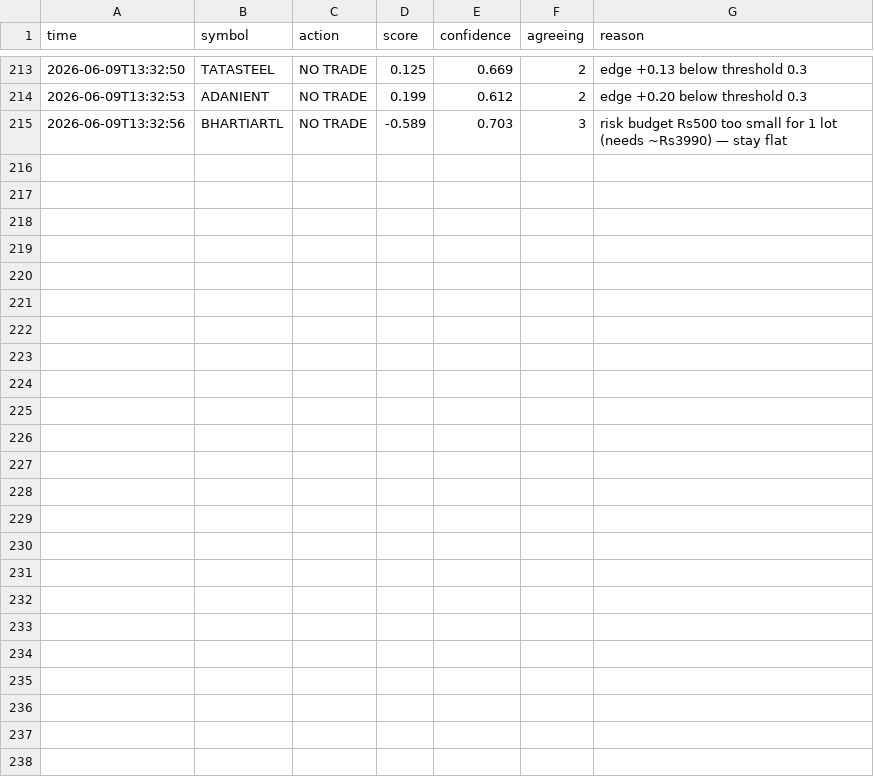
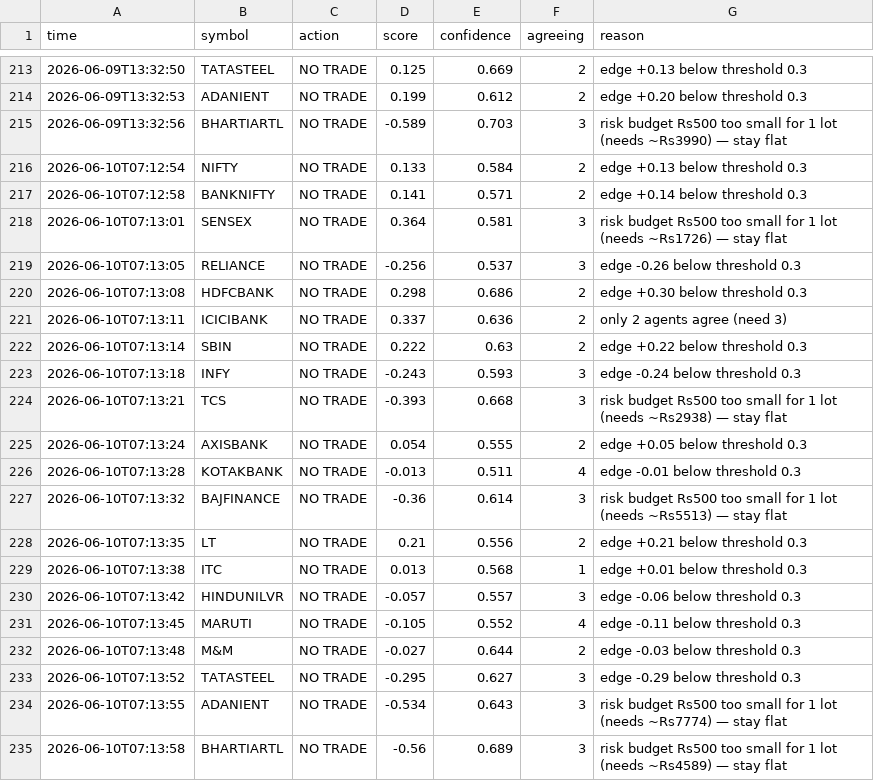
Before and after one commit to saikumar-25/trading-pipeline, a CSV file: signals_log.csv, drawn as a sheet; only a part is shown, gaps mark what is left out; the diff names each change by its address in the sheet, - before the commit and + after, or states it on an @@ line.

```diff
--- a/signals_log.csv
+++ b/signals_log.csv
+row 216: 2026-06-10T07:12:54 | NIFTY | NO TRADE | 0.133 | 0.584 | 2 | edge +0.13 below threshold 0.3
+row 217: 2026-06-10T07:12:58 | BANKNIFTY | NO TRADE | 0.141 | 0.571 | 2 | edge +0.14 below threshold 0.3
+row 218: 2026-06-10T07:13:01 | SENSEX | NO TRADE | 0.364 | 0.581 | 3 | risk budget Rs500 too small for 1 lot (needs ~Rs1726) — stay flat
+row 219: 2026-06-10T07:13:05 | RELIANCE | NO TRADE | -0.256 | 0.537 | 3 | edge -0.26 below threshold 0.3
+row 220: 2026-06-10T07:13:08 | HDFCBANK | NO TRADE | 0.298 | 0.686 | 2 | edge +0.30 below threshold 0.3
+row 221: 2026-06-10T07:13:11 | ICICIBANK | NO TRADE | 0.337 | 0.636 | 2 | only 2 agents agree (need 3)
+row 222: 2026-06-10T07:13:14 | SBIN | NO TRADE | 0.222 | 0.63 | 2 | edge +0.22 below threshold 0.3
+row 223: 2026-06-10T07:13:18 | INFY | NO TRADE | -0.243 | 0.593 | 3 | edge -0.24 below threshold 0.3
+row 224: 2026-06-10T07:13:21 | TCS | NO TRADE | -0.393 | 0.668 | 3 | risk budget Rs500 too small for 1 lot (needs ~Rs2938) — stay flat
+row 225: 2026-06-10T07:13:24 | AXISBANK | NO TRADE | 0.054 | 0.555 | 2 | edge +0.05 below threshold 0.3
+row 226: 2026-06-10T07:13:28 | KOTAKBANK | NO TRADE | -0.013 | 0.511 | 4 | edge -0.01 below threshold 0.3
+row 227: 2026-06-10T07:13:32 | BAJFINANCE | NO TRADE | -0.36 | 0.614 | 3 | risk budget Rs500 too small for 1 lot (needs ~Rs5513) — stay flat
+row 228: 2026-06-10T07:13:35 | LT | NO TRADE | 0.21 | 0.556 | 2 | edge +0.21 below threshold 0.3
+row 229: 2026-06-10T07:13:38 | ITC | NO TRADE | 0.013 | 0.568 | 1 | edge +0.01 below threshold 0.3
+row 230: 2026-06-10T07:13:42 | HINDUNILVR | NO TRADE | -0.057 | 0.557 | 3 | edge -0.06 below threshold 0.3
+row 231: 2026-06-10T07:13:45 | MARUTI | NO TRADE | -0.105 | 0.552 | 4 | edge -0.11 below threshold 0.3
+row 232: 2026-06-10T07:13:48 | M&M | NO TRADE | -0.027 | 0.644 | 2 | edge -0.03 below threshold 0.3
+row 233: 2026-06-10T07:13:52 | TATASTEEL | NO TRADE | -0.295 | 0.627 | 3 | edge -0.29 below threshold 0.3
+row 234: 2026-06-10T07:13:55 | ADANIENT | NO TRADE | -0.534 | 0.643 | 3 | risk budget Rs500 too small for 1 lot (needs ~Rs7774) — stay flat
+row 235: 2026-06-10T07:13:58 | BHARTIARTL | NO TRADE | -0.56 | 0.689 | 3 | risk budget Rs500 too small for 1 lot (needs ~Rs4589) — stay flat
```
Also changed, not shown: 1 other file.
